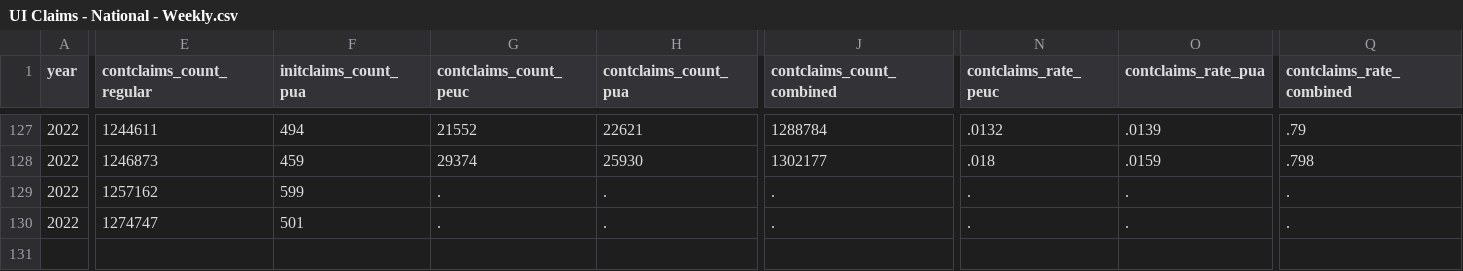
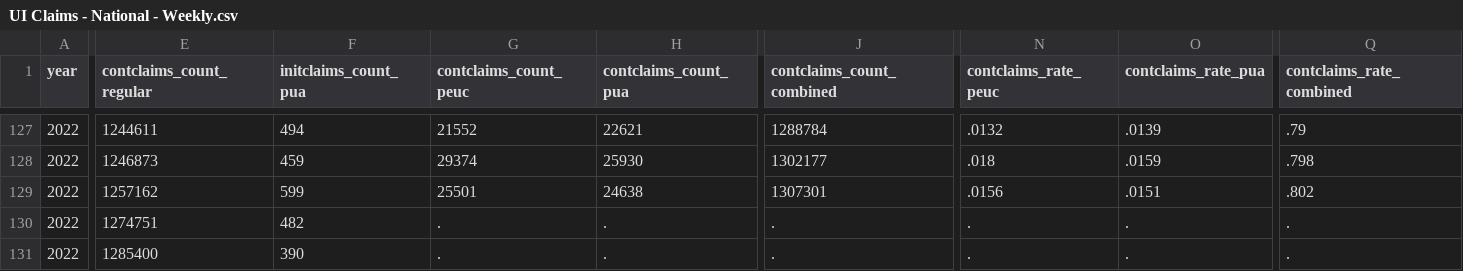
Before and after one commit to OpportunityInsights/EconomicTracker, a CSV file: data/UI Claims - National - Weekly.csv, drawn as a sheet; only a part is shown, gaps mark what is left out; rows hold the shown columns only; the diff covers the shown part only; the diff names each change by its address in the sheet, - before the commit and + after, or states it on an @@ line.

```diff
--- a/data/UI Claims - National - Weekly.csv
+++ b/data/UI Claims - National - Weekly.csv
-G129 (contclaims_count_peuc): .
+G129 (contclaims_count_peuc): 25501
-H129 (contclaims_count_pua): .
+H129 (contclaims_count_pua): 24638
-J129 (contclaims_count_combined): .
+J129 (contclaims_count_combined): 1307301
-N129 (contclaims_rate_peuc): .
+N129 (contclaims_rate_peuc): .0156
-O129 (contclaims_rate_pua): .
+O129 (contclaims_rate_pua): .0151
-Q129 (contclaims_rate_combined): .
+Q129 (contclaims_rate_combined): .802
-E130 (contclaims_count_regular): 1274747
+E130 (contclaims_count_regular): 1274751
-F130 (initclaims_count_pua): 501
+F130 (initclaims_count_pua): 482
+row 131: 2022 | 1285400 | 390 | . | . | . | . | . | .
```
Also changed, not shown: 2 edited cells elsewhere in this file, data/UI Claims - City - Weekly.csv, data/UI Claims - State - Weekly.csv, 1 other file.
